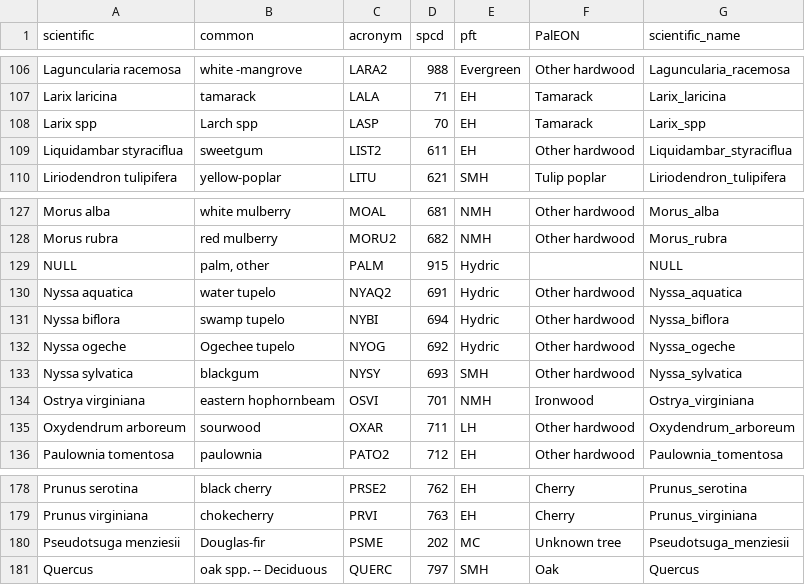
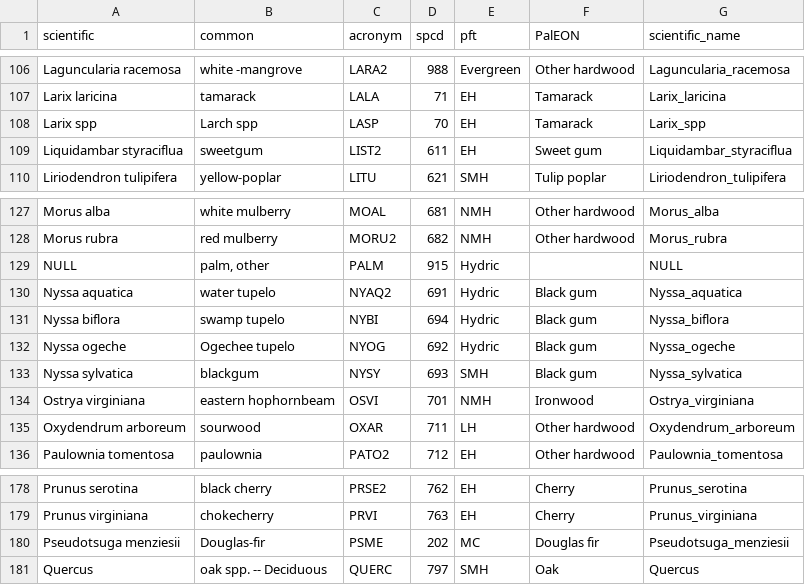
Before and after one commit to doctoretdiez/PalEON-FIA, a CSV file: Conversion_tables/FIA_conversion_v02-SGD.csv, drawn as a sheet; only a part is shown, gaps mark what is left out.

```diff
--- a/Conversion_tables/FIA_conversion_v02-SGD.csv
+++ b/Conversion_tables/FIA_conversion_v02-SGD.csv
@@ -108,3 +108,3 @@ Larix laricina,tamarack,LALA,71,EH,Tamarack,Larix_laricina
 Larix spp,Larch spp,LASP,70,EH,Tamarack,Larix_spp
-Liquidambar styraciflua,sweetgum,LIST2,611,EH,Other hardwood,Liquidambar_styraciflua
+Liquidambar styraciflua,sweetgum,LIST2,611,EH,Sweet gum,Liquidambar_styraciflua
 Liriodendron tulipifera,yellow-poplar   ,LITU,621,SMH,Tulip poplar,Liriodendron_tulipifera
@@ -129,6 +129,6 @@ Morus rubra,red mulberry  ,MORU2,682,NMH,Other hardwood,Morus_rubra
 NULL,"palm, other",PALM,915,Hydric,,NULL
-Nyssa aquatica,water tupelo,NYAQ2,691,Hydric,Other hardwood,Nyssa_aquatica
-Nyssa biflora,swamp tupelo,NYBI,694,Hydric,Other hardwood,Nyssa_biflora
-Nyssa ogeche,Ogechee tupelo,NYOG,692,Hydric,Other hardwood,Nyssa_ogeche
-Nyssa sylvatica,blackgum   ,NYSY,693,SMH,Other hardwood,Nyssa_sylvatica
+Nyssa aquatica,water tupelo,NYAQ2,691,Hydric,Black gum,Nyssa_aquatica
+Nyssa biflora,swamp tupelo,NYBI,694,Hydric,Black gum,Nyssa_biflora
+Nyssa ogeche,Ogechee tupelo,NYOG,692,Hydric,Black gum,Nyssa_ogeche
+Nyssa sylvatica,blackgum   ,NYSY,693,SMH,Black gum,Nyssa_sylvatica
 Ostrya virginiana,eastern hophornbeam  ,OSVI,701,NMH,Ironwood,Ostrya_virginiana
@@ -179,3 +179,3 @@ Prunus serotina,black cherry  ,PRSE2,762,EH,Cherry,Prunus_serotina
 Prunus virginiana,chokecherry   ,PRVI,763,EH,Cherry,Prunus_virginiana
-Pseudotsuga menziesii,Douglas-fir,PSME,202,MC,Unknown tree,Pseudotsuga_menziesii
+Pseudotsuga menziesii,Douglas-fir,PSME,202,MC,Douglas fir,Pseudotsuga_menziesii
 Quercus ,oak spp. -- Deciduous,QUERC,797,SMH,Oak,Quercus
```
Also changed, not shown: Conversion_tables/plss.pft.conversion-SGD.csv, 27 other files.
